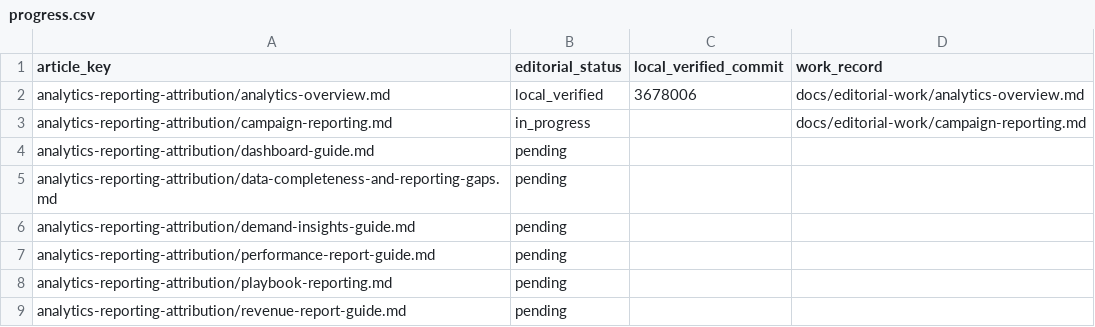
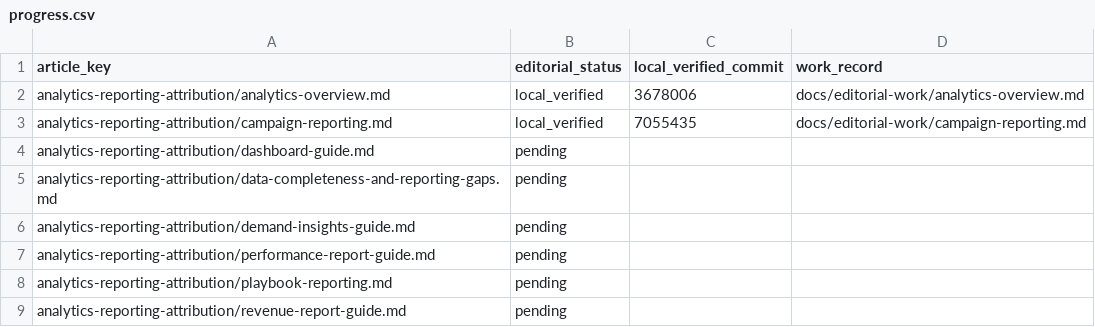
Before and after one commit to hellotext/help, a CSV file: docs/editorial-work/progress.csv, drawn as a sheet; only a part is shown.

Commit message:
Mark campaign reporting locally verified

```diff
--- a/docs/editorial-work/progress.csv
+++ b/docs/editorial-work/progress.csv
@@ -2,3 +2,3 @@ article_key,editorial_status,local_verified_commit,work_record
 analytics-reporting-attribution/analytics-overview.md,local_verified,3678006,docs/editorial-work/analytics-overview.md
-analytics-reporting-attribution/campaign-reporting.md,in_progress,,docs/editorial-work/campaign-reporting.md
+analytics-reporting-attribution/campaign-reporting.md,local_verified,7055435,docs/editorial-work/campaign-reporting.md
 analytics-reporting-attribution/dashboard-guide.md,pending,,
```
